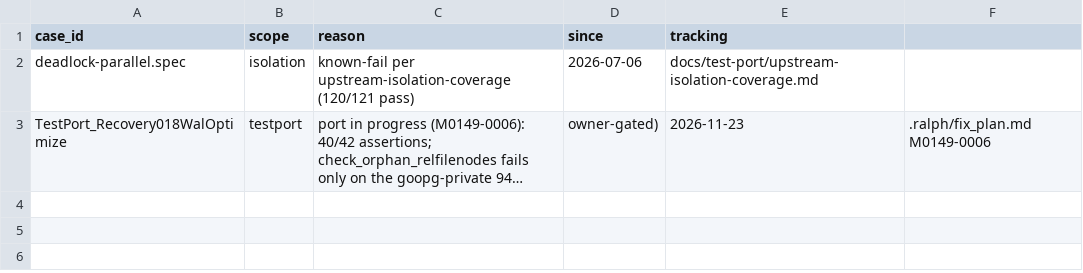
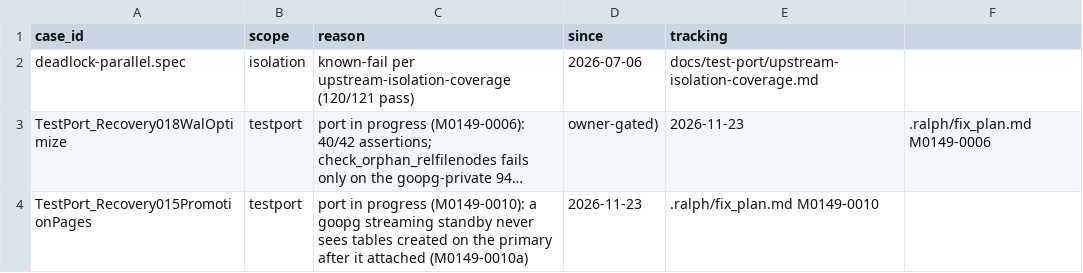
Before and after one commit to ryogrid/goopg, a CSV file: ci/batch/expected-failures.csv, drawn as a sheet; long unchanged cells end in …; the diff names each change by its address in the sheet, - before the commit and + after, or states it on an @@ line.

```diff
--- a/ci/batch/expected-failures.csv
+++ b/ci/batch/expected-failures.csv
+row 4: TestPort_Recovery015PromotionPages | testport | port in progress (M0149-0010): a goopg streaming standby never sees tables created on the primary after it attached (M0149-0010a) | 2026-11-23 | .ralph/fix_plan.md M0149-0010
```
Also changed, not shown: docs/test-port/postgres-oracle-target-inventory.csv, 8 other files.
